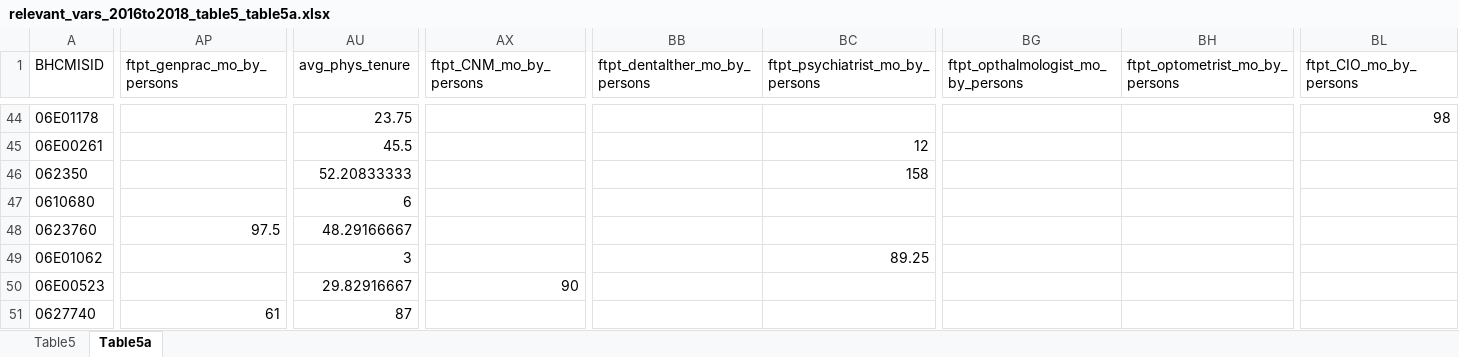
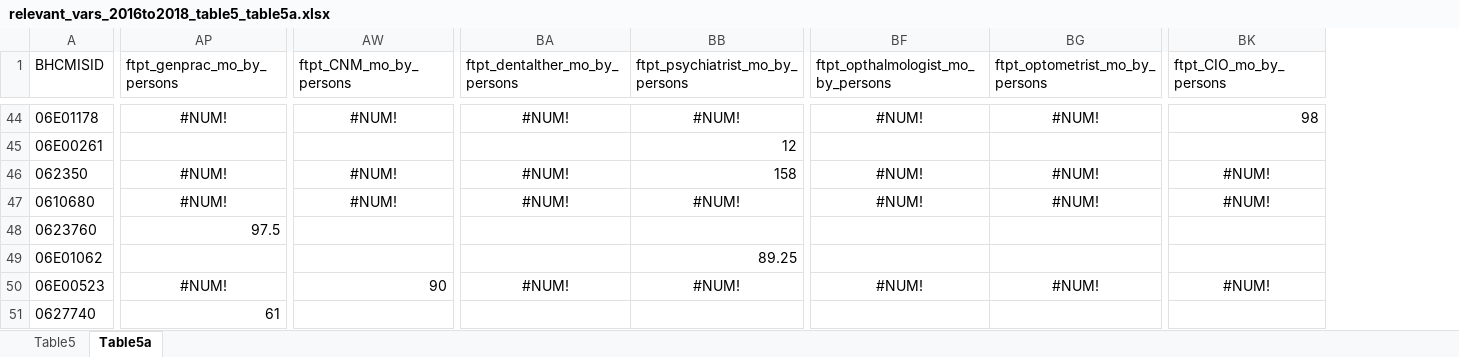
Before and after one commit to gagarinzhao/UDS, an Excel workbook: relevant_vars_2016to2018_table5_table5a.xlsx, sheet Table5a, drawn as a sheet; only a part is shown, gaps mark what is left out; values as stored, in another font and other column widths than the file's, no borders; table styles not drawn; removed rows and columns are numbered as before the commit, all else as after; the diff covers the shown part only; the diff names each change by its address in the sheet, - before the commit and + after, or states it on an @@ line.

```diff
--- a/relevant_vars_2016to2018_table5_table5a.xlsx (sheet Table5a)
+++ b/relevant_vars_2016to2018_table5_table5a.xlsx (sheet Table5a)
-column AU (avg_phys_tenure), rows 44-51: 23.75 | 45.5 | 52.20833333 | 6 | 48.29166667 | 3 | 29.82916667 | 87
-AP44 (ftpt_genprac_mo_by_persons): (empty)
+AP44 (ftpt_genprac_mo_by_persons): #NUM!
-AW44 (ftpt_CNM_mo_by_persons): (empty)
+AW44 (ftpt_CNM_mo_by_persons): #NUM!
-BA44 (ftpt_dentalther_mo_by_persons): (empty)
+BA44 (ftpt_dentalther_mo_by_persons): #NUM!
-BB44 (ftpt_psychiatrist_mo_by_persons): (empty)
+BB44 (ftpt_psychiatrist_mo_by_persons): #NUM!
-BF44: (empty)
+BF44: #NUM!
-BG44 (ftpt_optometrist_mo_by_persons): (empty)
+BG44 (ftpt_optometrist_mo_by_persons): #NUM!
-AP46:AP47 (ftpt_genprac_mo_by_persons): (empty)
+AP46:AP47 (ftpt_genprac_mo_by_persons): #NUM!
-AW46:AW47 (ftpt_CNM_mo_by_persons): (empty)
+AW46:AW47 (ftpt_CNM_mo_by_persons): #NUM!
-BA46:BA47 (ftpt_dentalther_mo_by_persons): (empty)
+BA46:BA47 (ftpt_dentalther_mo_by_persons): #NUM!
-BF46:BF47: (empty)
+BF46:BF47: #NUM!
-BG46:BG47 (ftpt_optometrist_mo_by_persons): (empty)
+BG46:BG47 (ftpt_optometrist_mo_by_persons): #NUM!
-BK46:BK47 (ftpt_CIO_mo_by_persons): (empty)
+BK46:BK47 (ftpt_CIO_mo_by_persons): #NUM!
-BB47 (ftpt_psychiatrist_mo_by_persons): (empty)
+BB47 (ftpt_psychiatrist_mo_by_persons): #NUM!
-AP50 (ftpt_genprac_mo_by_persons): (empty)
+AP50 (ftpt_genprac_mo_by_persons): #NUM!
-BA50 (ftpt_dentalther_mo_by_persons): (empty)
+BA50 (ftpt_dentalther_mo_by_persons): #NUM!
-BB50 (ftpt_psychiatrist_mo_by_persons): (empty)
+BB50 (ftpt_psychiatrist_mo_by_persons): #NUM!
-BF50: (empty)
+BF50: #NUM!
-BG50 (ftpt_optometrist_mo_by_persons): (empty)
+BG50 (ftpt_optometrist_mo_by_persons): #NUM!
-BK50 (ftpt_CIO_mo_by_persons): (empty)
+BK50 (ftpt_CIO_mo_by_persons): #NUM!
```
Also changed, not shown: 508 edited cells elsewhere in this sheet, sheet Table5, uds2016to2018info_T5_T5A.xlsx.
